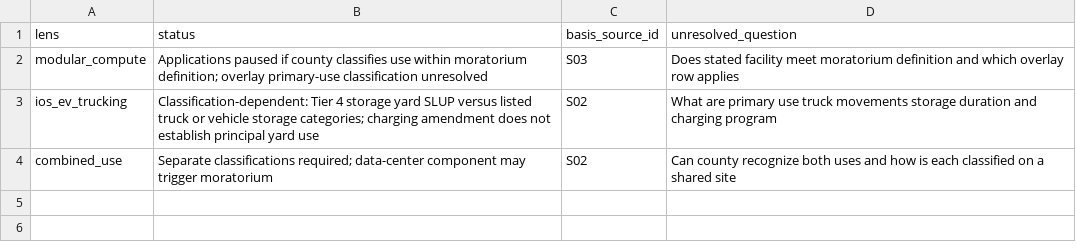
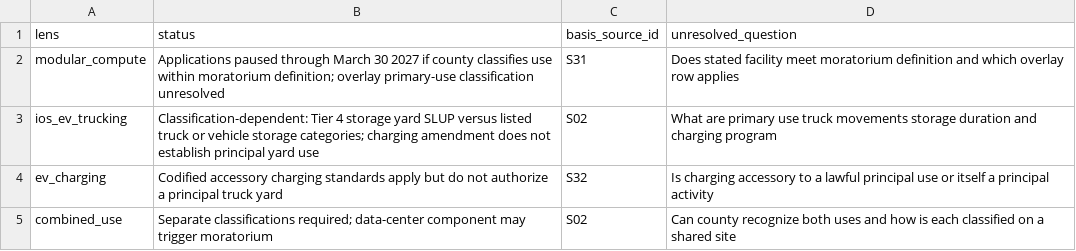
Before and after one commit to saharshchordia/Entitlement-Intelligence, a CSV file: conley-bowman-modular-compute-ios-intelligence/conley-bowman-modular-compute-ios-intelligence_use_lane_matrix.csv, drawn as a sheet.

```diff
--- a/conley-bowman-modular-compute-ios-intelligence/conley-bowman-modular-compute-ios-intelligence_use_lane_matrix.csv
+++ b/conley-bowman-modular-compute-ios-intelligence/conley-bowman-modular-compute-ios-intelligence_use_lane_matrix.csv
@@ -1,4 +1,5 @@
 lens,status,basis_source_id,unresolved_question
-modular_compute,Applications paused if county classifies use within moratorium definition; overlay primary-use classification unresolved,S03,Does stated facility meet moratorium definition and which overlay row applies
+modular_compute,Applications paused through March 30 2027 if county classifies use within moratorium definition; overlay primary-use classification unresolved,S31,Does stated facility meet moratorium definition and which overlay row applies
 ios_ev_trucking,Classification-dependent: Tier 4 storage yard SLUP versus listed truck or vehicle storage categories; charging amendment does not establish principal yard use,S02,What are primary use truck movements storage duration and charging program
+ev_charging,Codified accessory charging standards apply but do not authorize a principal truck yard,S32,Is charging accessory to a lawful principal use or itself a principal activity
 combined_use,Separate classifications required; data-center component may trigger moratorium,S02,Can county recognize both uses and how is each classified on a shared site
```
Also changed, not shown: conley-bowman-modular-compute-ios-intelligence/conley-bowman-modular-compute-ios-intelligence_definition_threshold_matrix.csv, conley-bowman-modular-compute-ios-intelligence/conley-bowman-modular-compute-ios-intelligence_findings.csv, 6 other files.
